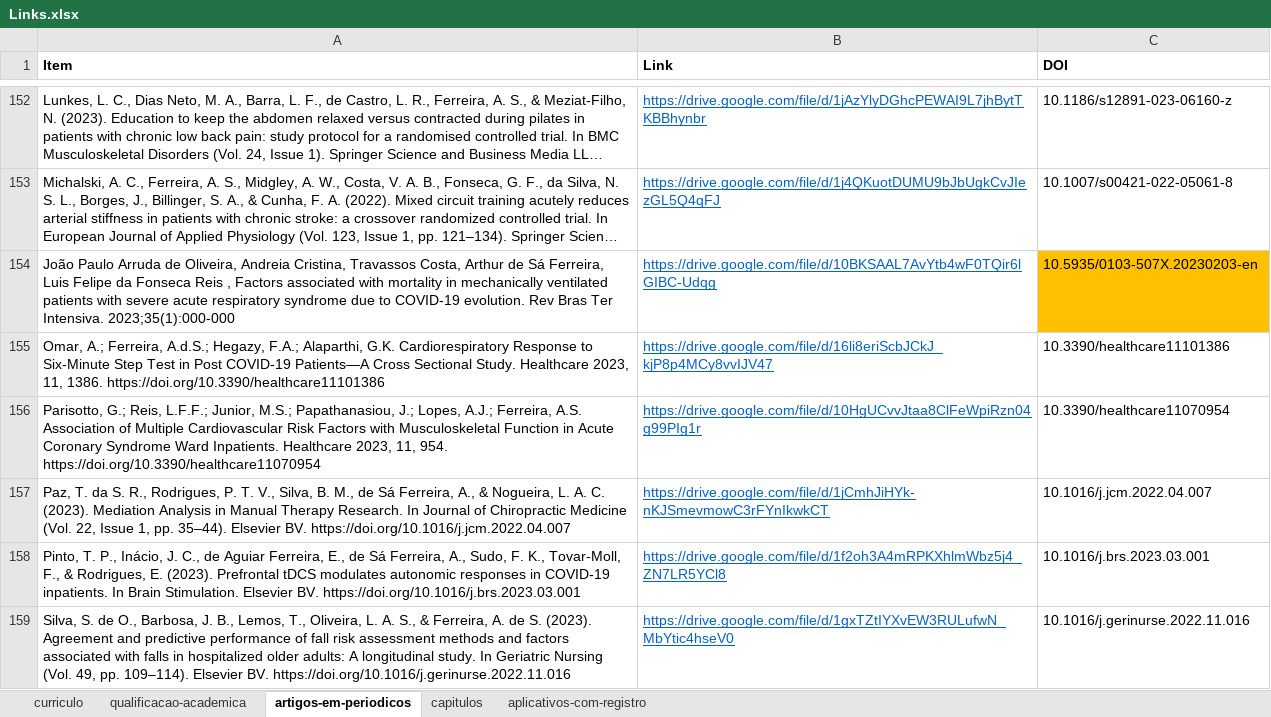
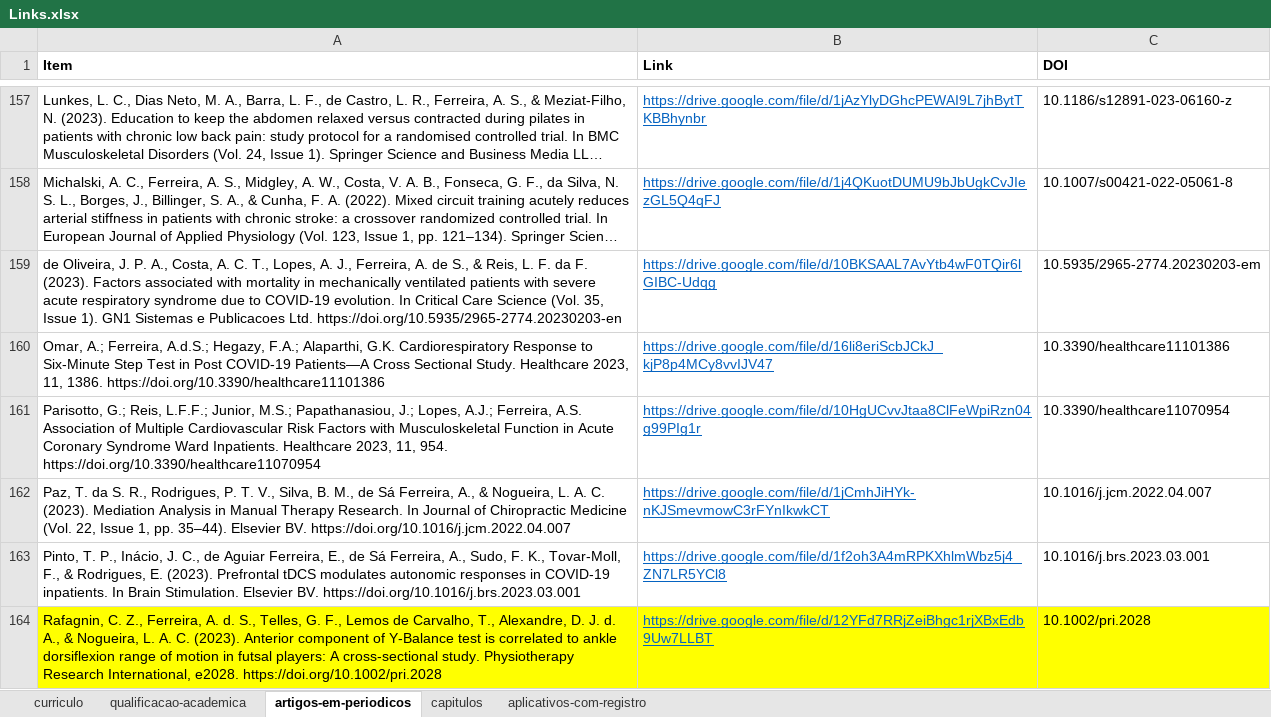
Before and after one commit to FerreiraAS/Ciencia-com-R-Consultoria, an Excel workbook: Links.xlsx, sheet artigos-em-periodicos, drawn as a sheet; only a part is shown, gaps mark what is left out; the shorter side is filled out with more unchanged rows; long unchanged cells end in …; values as stored, in another font and other column widths than the file's, no borders; conditional formats not drawn; addresses are those after the commit; the diff covers the shown part only; the diff names each change by its address in the sheet, - before the commit and + after, or states it on an @@ line.

```diff
--- a/Links.xlsx (sheet artigos-em-periodicos)
+++ b/Links.xlsx (sheet artigos-em-periodicos)
-A159 (Item): João Paulo Arruda de Oliveira, Andreia Cristina, Travassos Costa, Arthur de Sá Ferreira, Luis Felipe da Fonseca Reis , Factors associated with mortality in mechanically ventilated patients with severe acute respiratory syndrome due to COVID-19 evolution. Rev Bras Ter Intensiva. 2023;35(1):000-000
+A159 (Item): de Oliveira, J. P. A., Costa, A. C. T., Lopes, A. J., Ferreira, A. de S., & Reis, L. F. da F. (2023). Factors associated with mortality in mechanically ventilated patients with severe acute respiratory syndrome due to COVID-19 evolution. In Critical Care Science (Vol. 35, Issue 1). GN1 Sistemas e Publicacoes Ltd. https://doi.org/10.5935/2965-2774.20230203-en
-C159 (DOI): 10.5935/0103-507X.20230203-en
+C159 (DOI): 10.5935/2965-2774.20230203-em
-C159 fill: #FFC000
+C159 fill: none
+row 164: Rafagnin, C. Z., Ferreira, A. d. S., Telles, G. F., Lemos de Carvalho, T., Alexandre, D. J. d. A., & Nogueira, L. A. C. (2023). Anterior component of Y-Balance test is correlated to ankle dorsiflexion range of motion in futsal players: A cross-sectional study. Physiotherapy Research International, e2028. https://doi.org/10.1002/pri.2028 | https://drive.google.com/file/d/12YFd7RRjZeiBhgc1rjXBxEdb9Uw7LLBT | 10.1002/pri.2028
```
Also changed, not shown: 7 added rows, 2 removed rows, 1 moved row, 4 edited cells and cell formats elsewhere in this sheet, docs/Links.xlsx, 39 other files.
